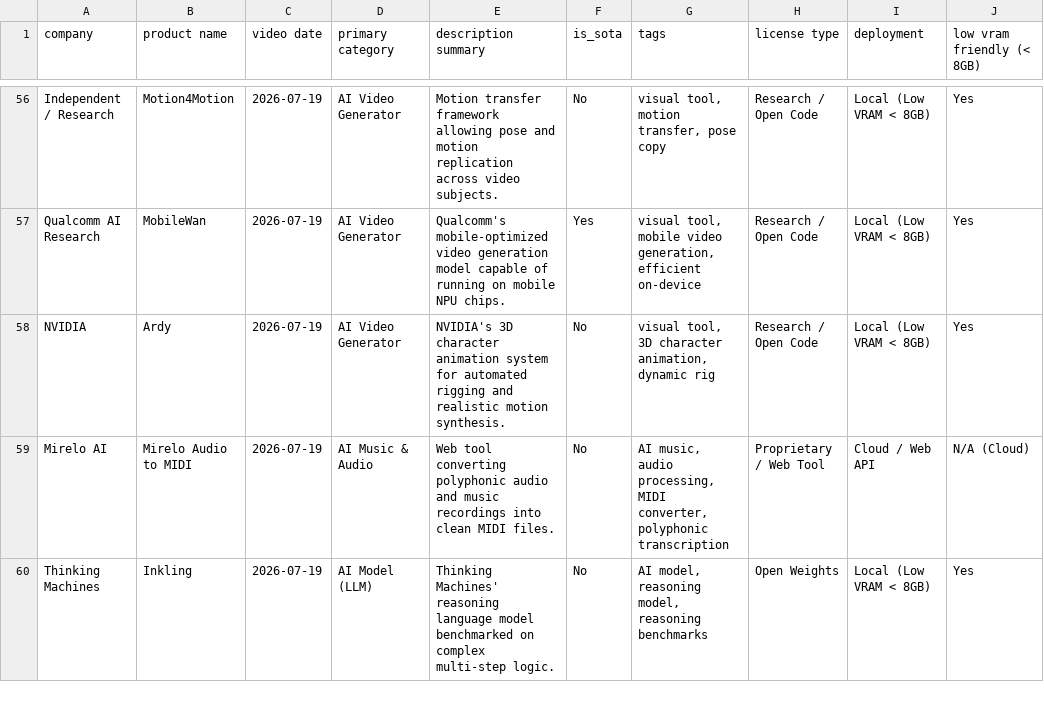
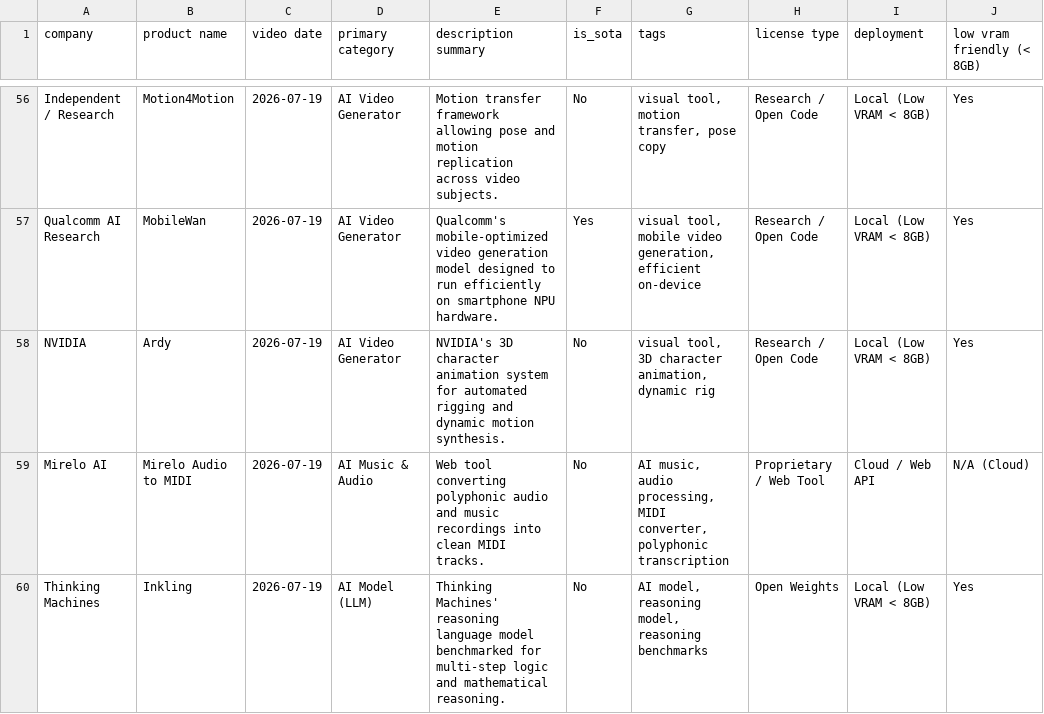
Before and after one commit to izanorshahril/yt-research, a CSV file: data/products_catalogue.csv, drawn as a sheet; only a part is shown, gaps mark what is left out; the diff covers the shown part only; the diff names each change by its address in the sheet, - before the commit and + after, or states it on an @@ line.

```diff
--- a/data/products_catalogue.csv
+++ b/data/products_catalogue.csv
-E57 (description summary): …generation model capable of running on mobile NPU chips.
+E57 (description summary): …generation model designed to run efficiently on smartphone NPU hardware.
-E58 (description summary): …rigging and realistic motion synthesis.
+E58 (description summary): …rigging and dynamic motion synthesis.
-E59 (description summary): …clean MIDI files.
+E59 (description summary): …clean MIDI tracks.
-E60 (description summary): …model benchmarked on complex multi-step logic.
+E60 (description summary): …model benchmarked for multi-step logic and mathematical reasoning.
```
Also changed, not shown: 56 edited cells elsewhere in this file, data/products_catalogue_v2.csv, 36 other files.
